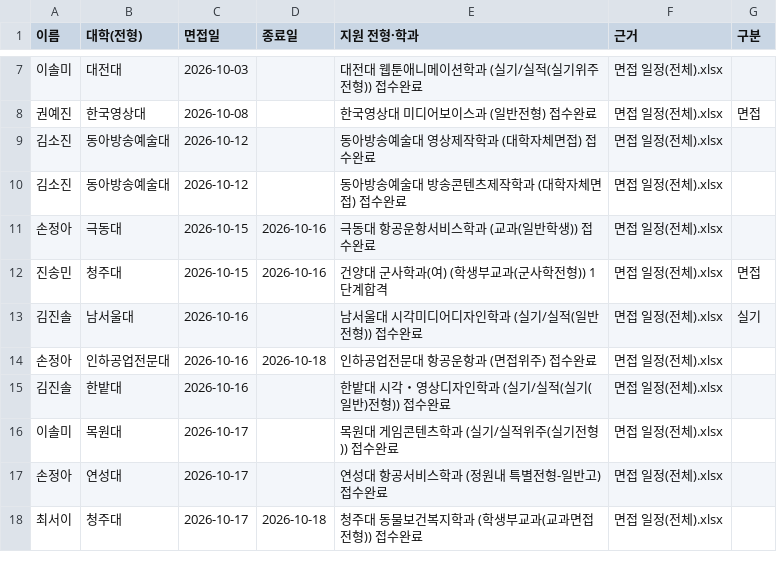
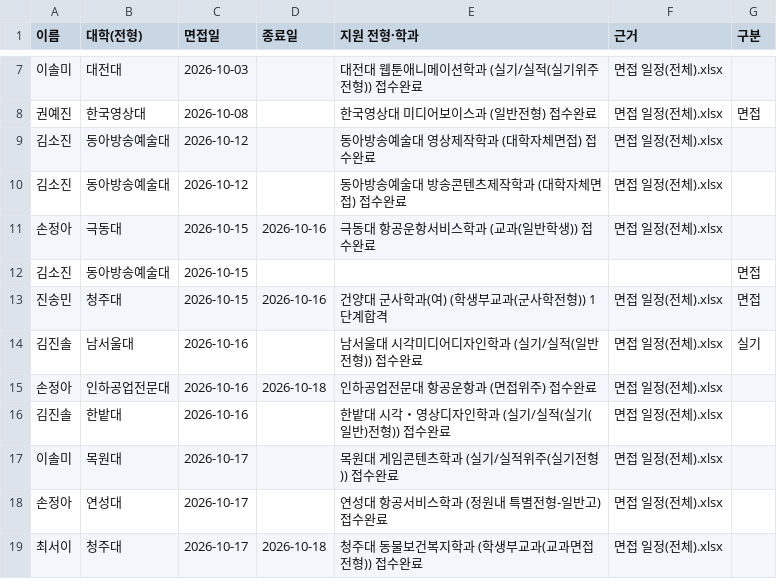
Before and after one commit to gytlr1406/sannam-3-3-calendar, a CSV file: 일정.csv, drawn as a sheet; only a part is shown, gaps mark what is left out.

Commit message:
달력에서 일정 편집: 동아방송예술대 10/15 김소진 추가

```diff
--- a/일정.csv
+++ b/일정.csv
@@ -11,2 +11,3 @@
 손정아,극동대,2026-10-15,2026-10-16,극동대 항공운항서비스학과 (교과(일반학생)) 접수완료,면접 일정(전체).xlsx,
+김소진,동아방송예술대,2026-10-15,,,,면접
 진송민,청주대,2026-10-15,2026-10-16,건양대 군사학과(여) (학생부교과(군사학전형)) 1단계합격,면접 일정(전체).xlsx,면접
```
